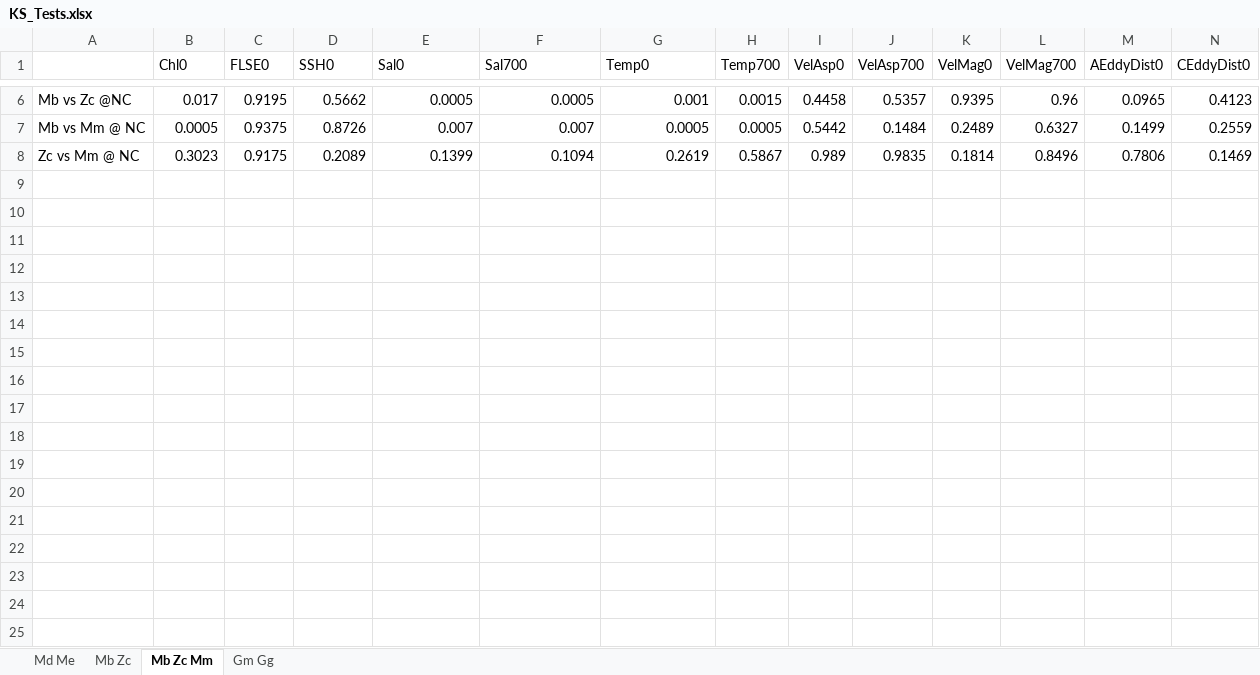
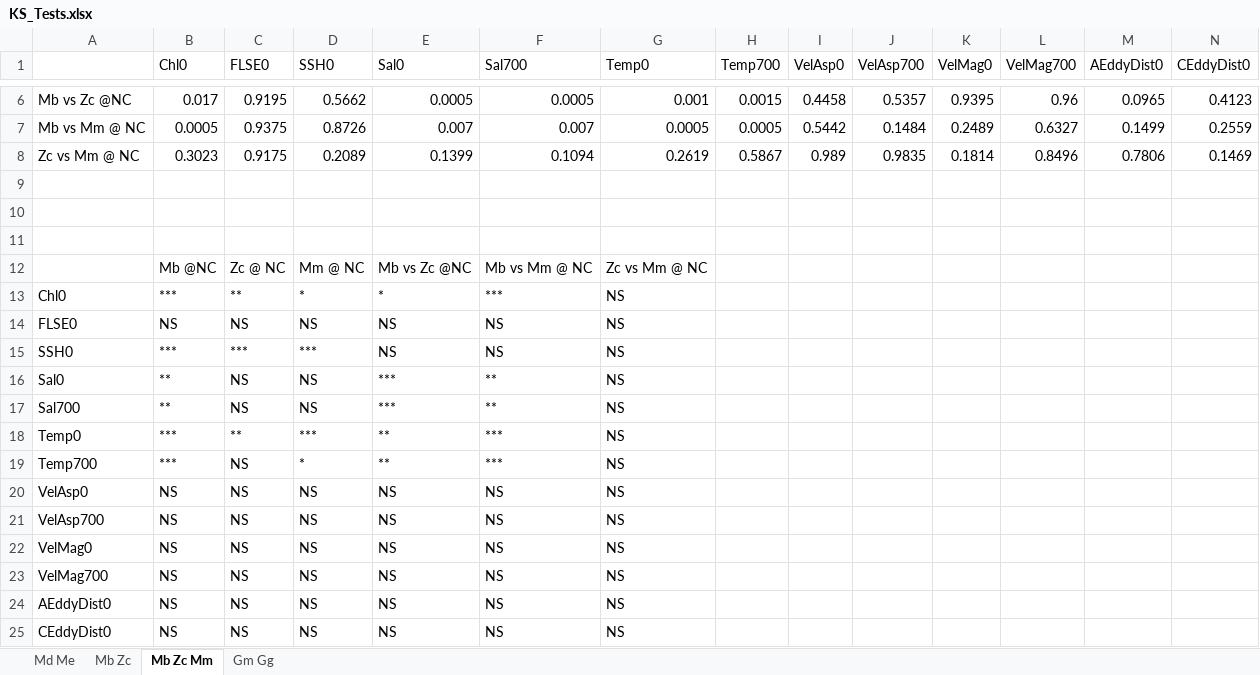
Before and after one commit to rcohen85/HabitatModeling, an Excel workbook: EcologicalNichePlots/KS_Tests.xlsx, sheet Mb Zc Mm, drawn as a sheet; only a part is shown, gaps mark what is left out; values as stored, in another font and other column widths than the file's, no borders; the diff names each change by its address in the sheet, - before the commit and + after, or states it on an @@ line.

```diff
--- a/EcologicalNichePlots/KS_Tests.xlsx (sheet Mb Zc Mm)
+++ b/EcologicalNichePlots/KS_Tests.xlsx (sheet Mb Zc Mm)
+row 9: (empty)
+row 10: (empty)
+row 11: (empty)
+row 12:  | Mb @NC | Zc @ NC | Mm @ NC | Mb vs Zc @NC | Mb vs Mm @ NC | Zc vs Mm @ NC
+row 13: Chl0 | *** | ** | * | * | *** | NS
+row 14: FLSE0 | NS | NS | NS | NS | NS | NS
+row 15: SSH0 | *** | *** | *** | NS | NS | NS
+row 16: Sal0 | ** | NS | NS | *** | ** | NS
+row 17: Sal700 | ** | NS | NS | *** | ** | NS
+row 18: Temp0 | *** | ** | *** | ** | *** | NS
+row 19: Temp700 | *** | NS | * | ** | *** | NS
+row 20: VelAsp0 | NS | NS | NS | NS | NS | NS
+row 21: VelAsp700 | NS | NS | NS | NS | NS | NS
+row 22: VelMag0 | NS | NS | NS | NS | NS | NS
+row 23: VelMag700 | NS | NS | NS | NS | NS | NS
+row 24: AEddyDist0 | NS | NS | NS | NS | NS | NS
+row 25: CEddyDist0 | NS | NS | NS | NS | NS | NS
```
Also changed, not shown: sheet Gm Gg, 26 other files.
